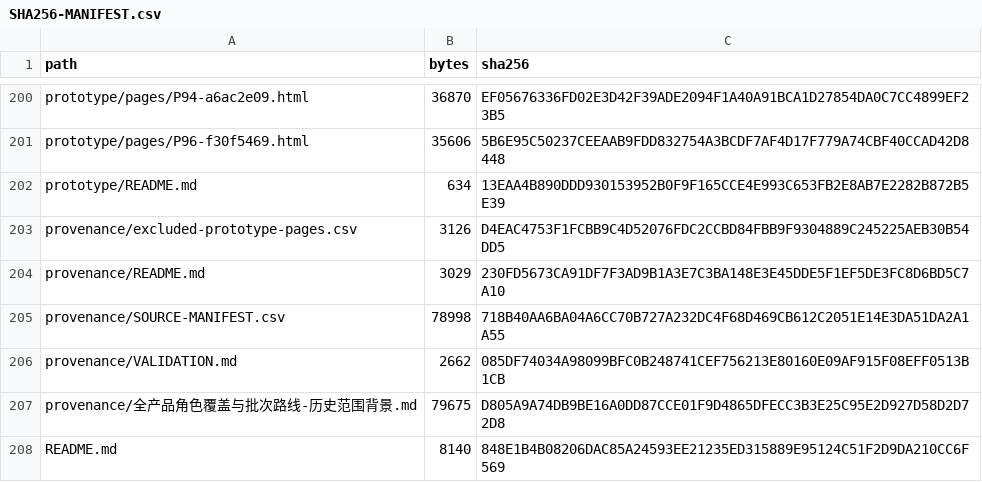
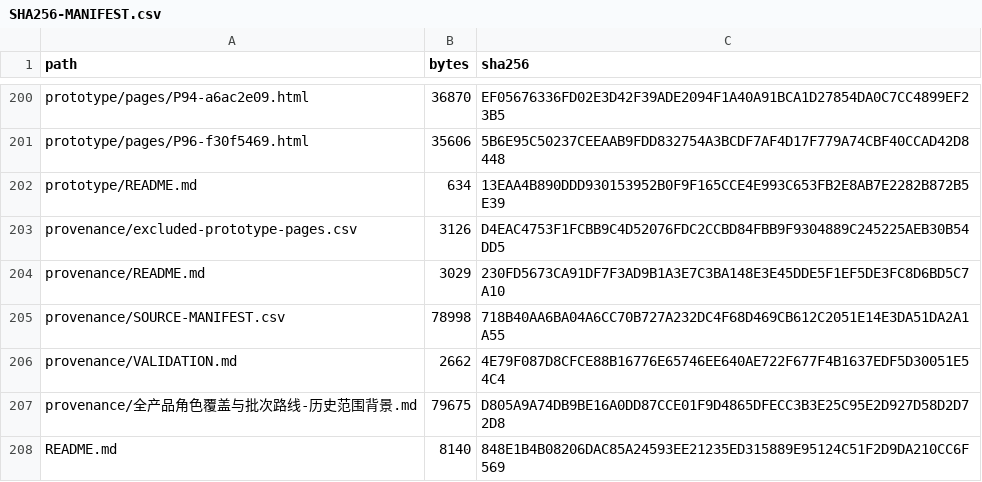
Before and after one commit to zhuquanwei111/mj-yuanxing, a CSV file: developer-handoff/provenance/SHA256-MANIFEST.csv, drawn as a sheet; only a part is shown, gaps mark what is left out.

Commit message:
docs: reconcile handoff link validation count

```diff
--- a/developer-handoff/provenance/SHA256-MANIFEST.csv
+++ b/developer-handoff/provenance/SHA256-MANIFEST.csv
@@ -205,3 +205,3 @@ provenance/README.md,3029,230FD5673CA91DF7F3AD9B1A3E7C3BA148E3E45DDE5F1EF5DE3FC8
 provenance/SOURCE-MANIFEST.csv,78998,718B40AA6BA04A6CC70B727A232DC4F68D469CB612C2051E14E3DA51DA2A1A55
-provenance/VALIDATION.md,2662,085DF74034A98099BFC0B248741CEF756213E80160E09AF915F08EFF0513B1CB
+provenance/VALIDATION.md,2662,4E79F087D8CFCE88B16776E65746EE640AE722F677F4B1637EDF5D30051E54C4
 provenance/全产品角色覆盖与批次路线-历史范围背景.md,79675,D805A9A74DB9BE16A0DD87CCE01F9D4865DFECC3B3E25C95E2D927D58D2D72D8
```
Also changed, not shown: 1 other file.
